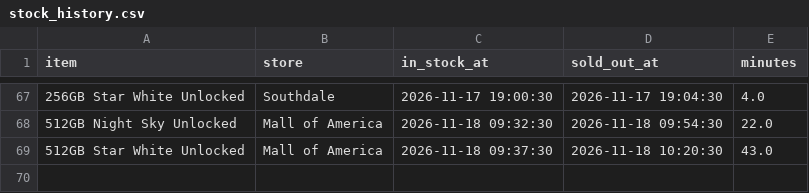
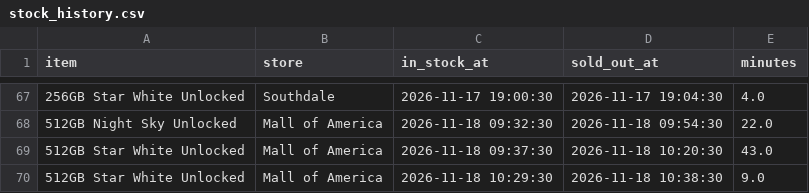
Before and after one commit to striker818/duo-watch, a CSV file: data/stock_history.csv, drawn as a sheet; only a part is shown, gaps mark what is left out; the diff names each change by its address in the sheet, - before the commit and + after, or states it on an @@ line.

```diff
--- a/data/stock_history.csv
+++ b/data/stock_history.csv
+row 70: 512GB Star White Unlocked | Mall of America | 2026-11-18 10:29:30 | 2026-11-18 10:38:30 | 9.0
```
Also changed, not shown: 1 other file.
